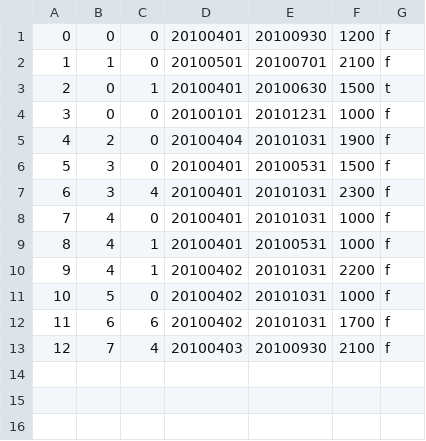
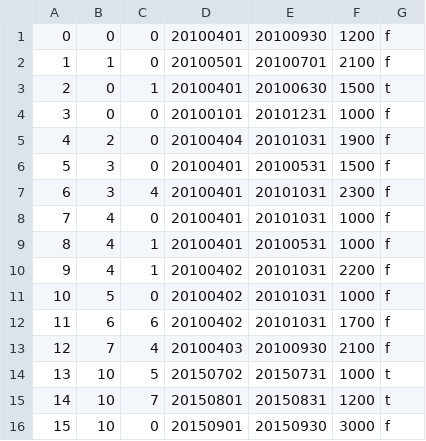
Before and after one commit to s14010/PBL, a CSV file: sample/work.csv, drawn as a sheet; the diff names each change by its address in the sheet, - before the commit and + after, or states it on an @@ line.

```diff
--- a/sample/work.csv
+++ b/sample/work.csv
+row 14: 13 | 10 | 5 | 20150702 | 20150731 | 1000 | t
+row 15: 14 | 10 | 7 | 20150801 | 20150831 | 1200 | t
+row 16: 15 | 10 | 0 | 20150901 | 20150930 | 3000 | f
```
Also changed, not shown: sample/client.csv, sample/person.csv, 9 other files.
